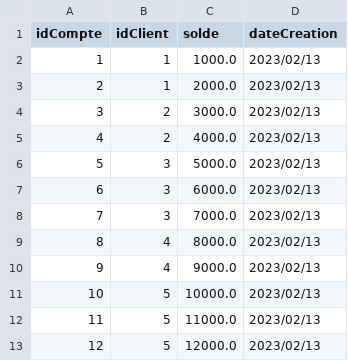
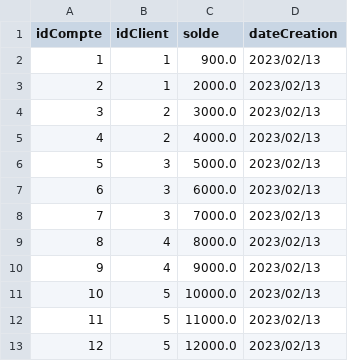
Before and after one commit to CeIIardoor/GestionBanqueSwing, a CSV file: src/DB/comptes.csv, drawn as a sheet.

```diff
--- a/src/DB/comptes.csv
+++ b/src/DB/comptes.csv
@@ -1,3 +1,3 @@
 idCompte;idClient;solde;dateCreation
-1;1;1000.0;2023/02/13
+1;1;900.0;2023/02/13
 2;1;2000.0;2023/02/13
```
Also changed, not shown: 6 other files.
